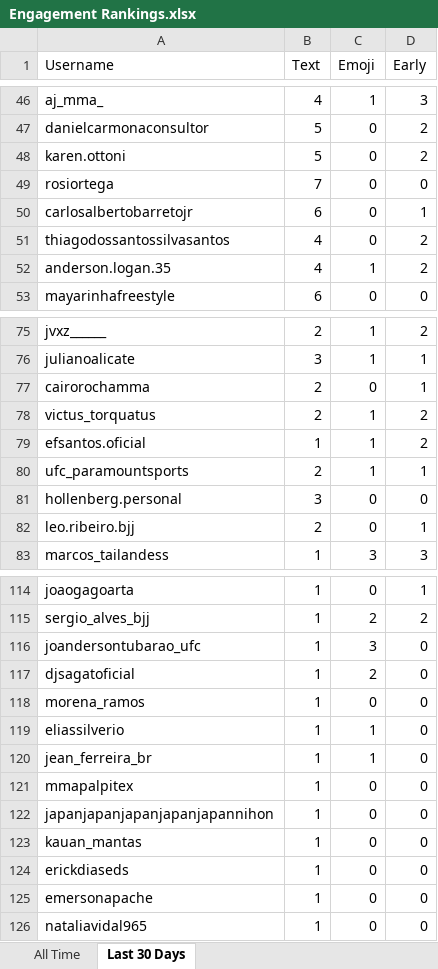
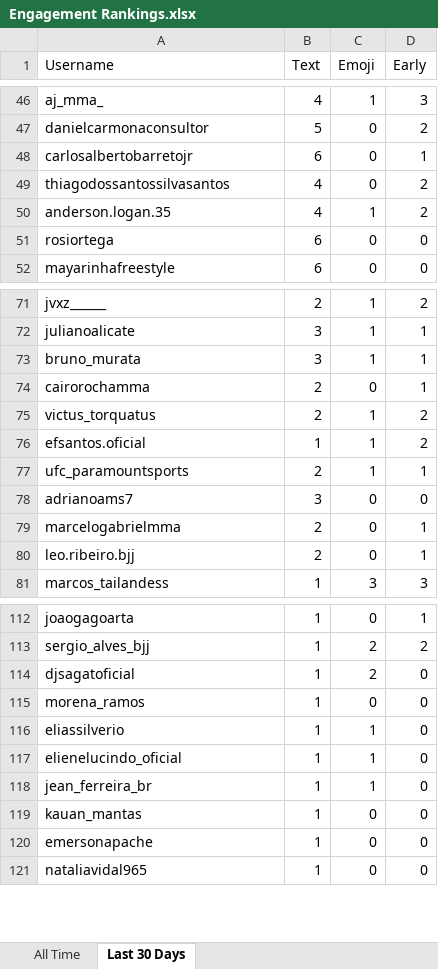
Before and after one commit to paxlucta/peace-grappler, an Excel workbook: Engagement Rankings.xlsx, sheet Last 30 Days, drawn as a sheet; only a part is shown, gaps mark what is left out; values as stored, in another font and other column widths than the file's, no borders; removed rows and columns are numbered as before the commit, all else as after; the diff covers the shown part only; the diff names each change by its address in the sheet, - before the commit and + after, or states it on an @@ line.

```diff
--- a/Engagement Rankings.xlsx (sheet Last 30 Days)
+++ b/Engagement Rankings.xlsx (sheet Last 30 Days)
-row 48: karen.ottoni | 5 | 0 | 2
-row 49: rosiortega | 7 | 0 | 0
+row 51: rosiortega | 6 | 0 | 0
+row 73: bruno_murata | 3 | 1 | 1
-A78 (Username): hollenberg.personal
+A78 (Username): adrianoams7
+row 79: marcelogabrielmma | 2 | 0 | 1
-row 116: joandersontubarao_ufc | 1 | 3 | 0
+row 117: elienelucindo_oficial | 1 | 1 | 0
-row 121: mmapalpitex | 1 | 0 | 0
-row 122: japanjapanjapanjapanjapannihon | 1 | 0 | 0
-row 124: erickdiaseds | 1 | 0 | 0
```
Also changed, not shown: 9 added rows, 11 removed rows and 17 edited cells elsewhere in this sheet, 11 other files.
